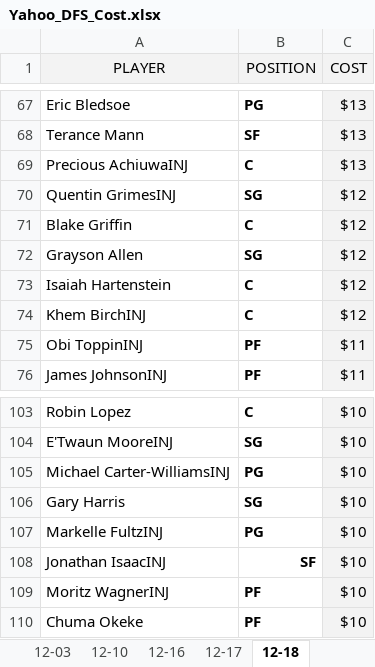
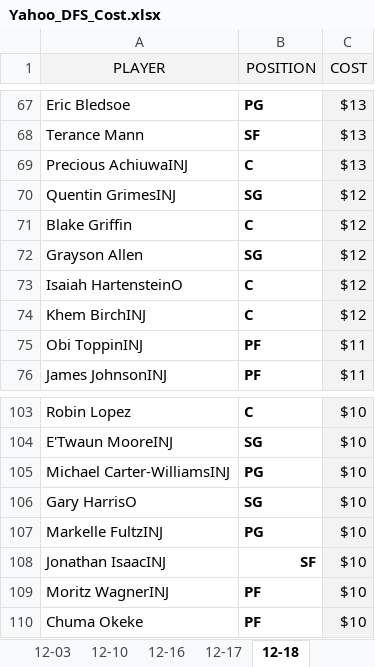
Before and after one commit to ZTFisme/Data-Sets, an Excel workbook: Yahoo_DFS_Cost.xlsx, sheet 12-18, drawn as a sheet; only a part is shown, gaps mark what is left out; values as stored, in another font and other column widths than the file's, no borders; the diff names each change by its address in the sheet, - before the commit and + after, or states it on an @@ line.

Commit message:
Add files via upload

```diff
--- a/Yahoo_DFS_Cost.xlsx (sheet 12-18)
+++ b/Yahoo_DFS_Cost.xlsx (sheet 12-18)
-A73 (PLAYER): Isaiah Hartenstein
+A73 (PLAYER): Isaiah HartensteinO
-A106 (PLAYER): Gary Harris
+A106 (PLAYER): Gary HarrisO
```
